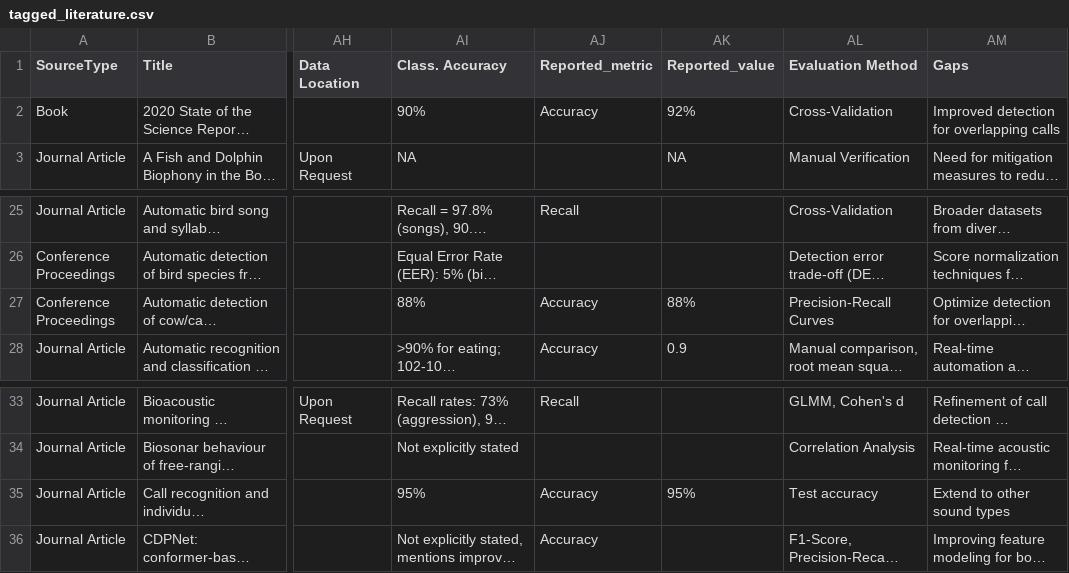
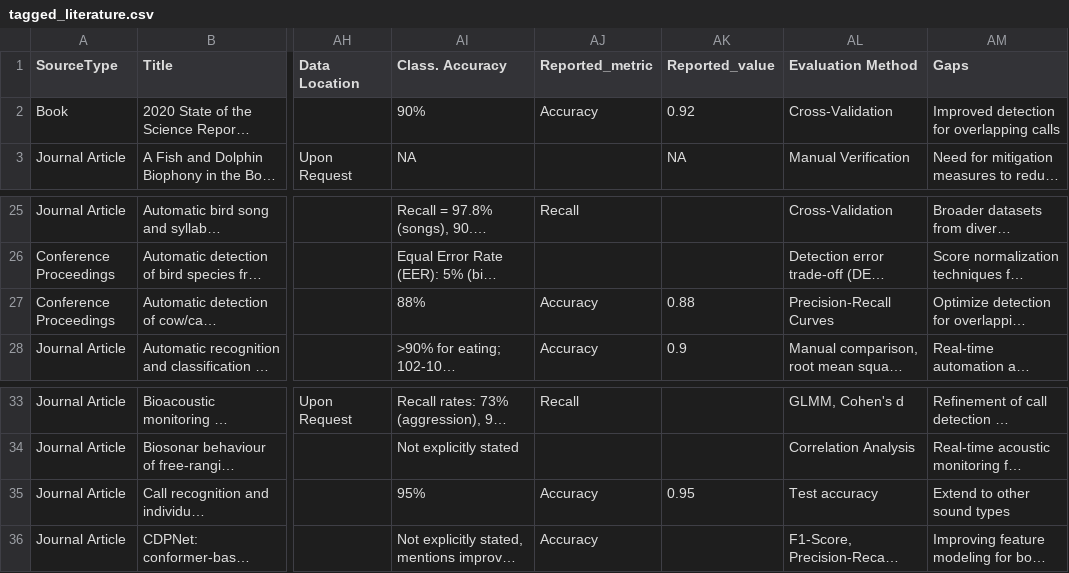
Before and after one commit to gibbona1/pam_lit_review, a CSV file: tagged_literature.csv, drawn as a sheet; only a part is shown, gaps mark what is left out; long unchanged cells end in …; the diff names each change by its address in the sheet, - before the commit and + after, or states it on an @@ line.

```diff
--- a/tagged_literature.csv
+++ b/tagged_literature.csv
-AK2 (Reported_value): 92%
+AK2 (Reported_value): 0.92
-AK27 (Reported_value): 88%
+AK27 (Reported_value): 0.88
-AK35 (Reported_value): 95%
+AK35 (Reported_value): 0.95
```
Also changed, not shown: 7 other files.
